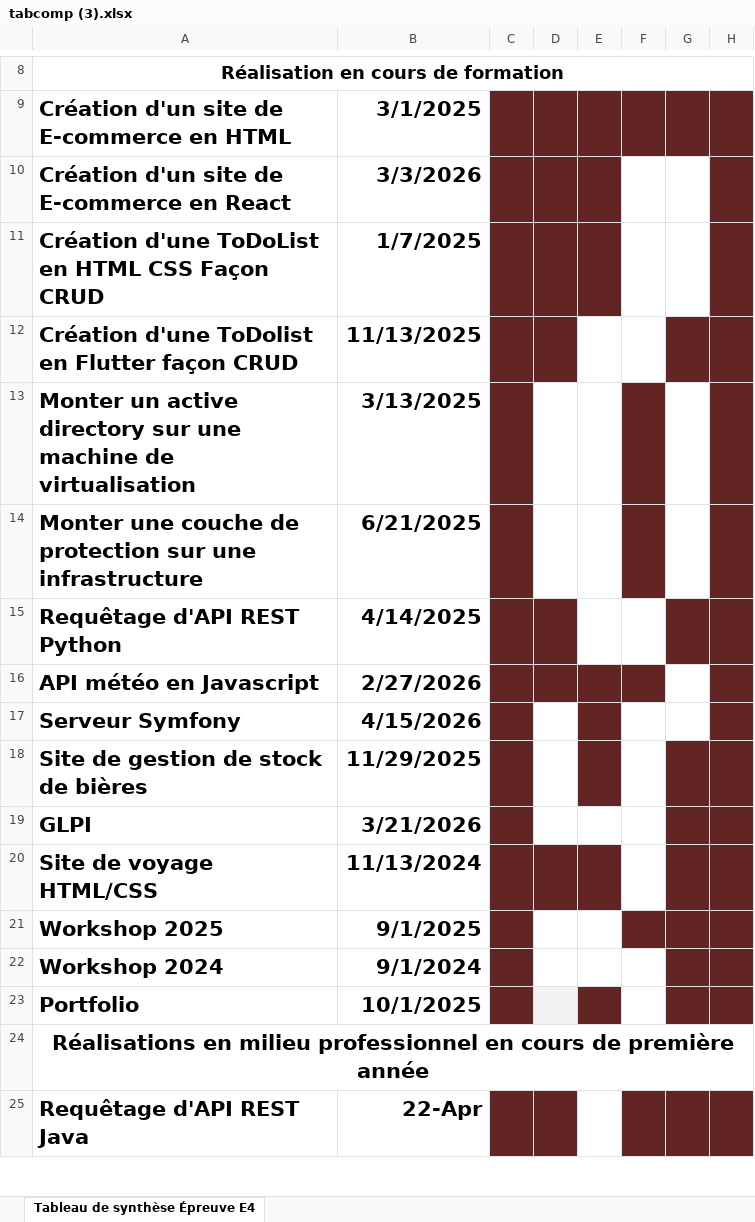
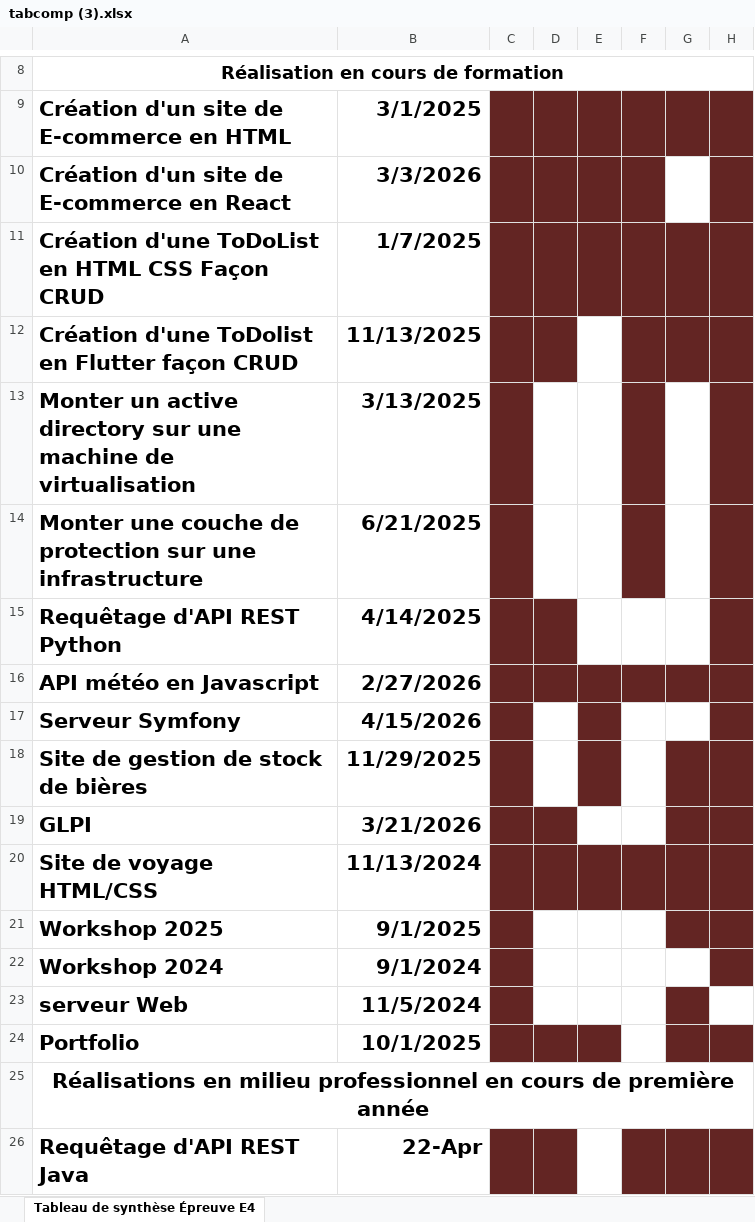
Before and after one commit to Arthur6222/Portfolio2026, an Excel workbook: tabcomp (3).xlsx, sheet Tableau de synthèse Épreuve E4, drawn as a sheet; only a part is shown, gaps mark what is left out; values as stored, in another font and other column widths than the file's, no borders; addresses are those after the commit; the diff names each change by its address in the sheet, - before the commit and + after, or states it on an @@ line.

```diff
--- a/tabcomp (3).xlsx (sheet Tableau de synthèse Épreuve E4)
+++ b/tabcomp (3).xlsx (sheet Tableau de synthèse Épreuve E4)
-F10 fill: none
+F10 fill: #632523
-F11:G11 fill: none
+F11:G11 fill: #632523
-F12 fill: none
+F12 fill: #632523
-G15 fill: #632523
+G15 fill: none
-G16 fill: none
+G16 fill: #632523
-D19 fill: none
+D19 fill: #632523
-F20 fill: none
+F20 fill: #632523
-F21 fill: #632523
+F21 fill: none
-G22 fill: #632523
+G22 fill: none
+row 23: serveur Web | 11/5/2024
-D24 fill: #F2F2F2
+D24 fill: #632523
```
Also changed, not shown: 30 other files.
